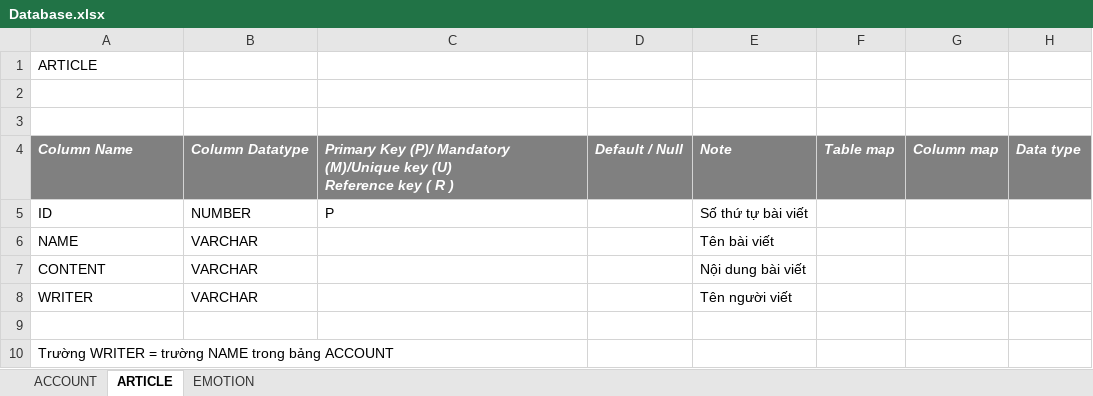
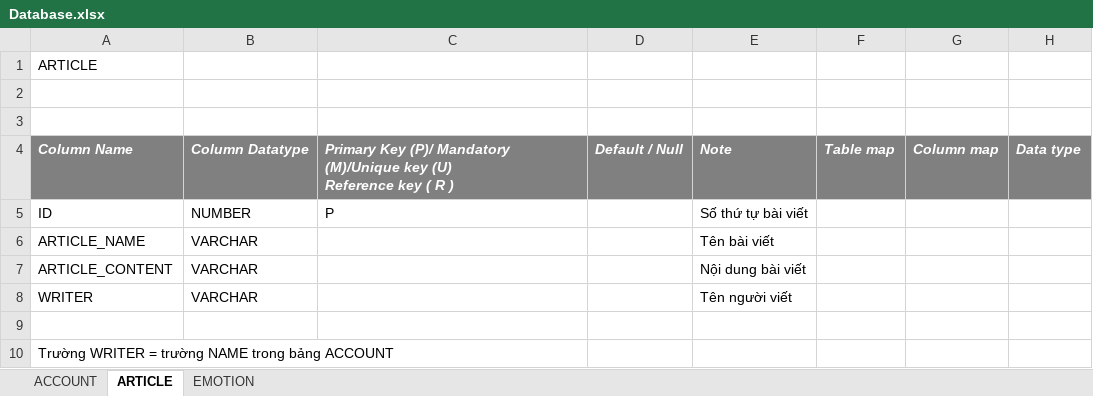
Before and after one commit to linhtt58/BlogTest, an Excel workbook: document/Database.xlsx, sheet ARTICLE, drawn as a sheet; values as stored, in another font and other column widths than the file's, no borders; the diff names each change by its address in the sheet, - before the commit and + after, or states it on an @@ line.

```diff
--- a/document/Database.xlsx (sheet ARTICLE)
+++ b/document/Database.xlsx (sheet ARTICLE)
-A6: NAME
+A6: ARTICLE_NAME
-A7: CONTENT
+A7: ARTICLE_CONTENT
```
Also changed, not shown: sheet ACCOUNT, sheet EMOTION, document/Api.xlsx, 1 other file.
